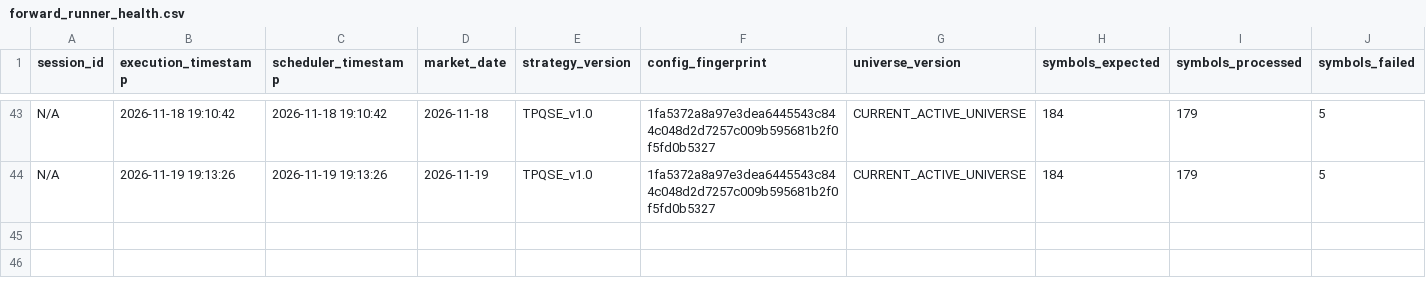
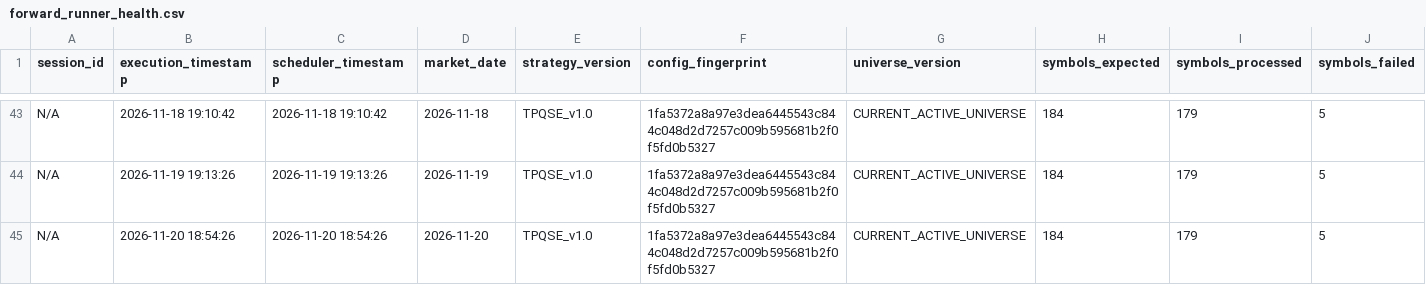
Before and after one commit to kunal-gswm/quant-strategy, a CSV file: results/forward/forward_runner_health.csv, drawn as a sheet; only a part is shown, gaps mark what is left out; rows hold the shown columns only; the diff names each change by its address in the sheet, - before the commit and + after, or states it on an @@ line.

```diff
--- a/results/forward/forward_runner_health.csv
+++ b/results/forward/forward_runner_health.csv
+row 45: N/A | 2026-11-20 18:54:26 | 2026-11-20 18:54:26 | 2026-11-20 | TPQSE_v1.0 | 1fa5372a8a97e3dea6445543c844c048d2d7257c009b595681b2f0f5fd0b5327 | CURRENT_ACTIVE_UNIVERSE | 184 | 179 | 5
```
Also changed, not shown: results/forward/forward_alerts.csv, 2 other files.
